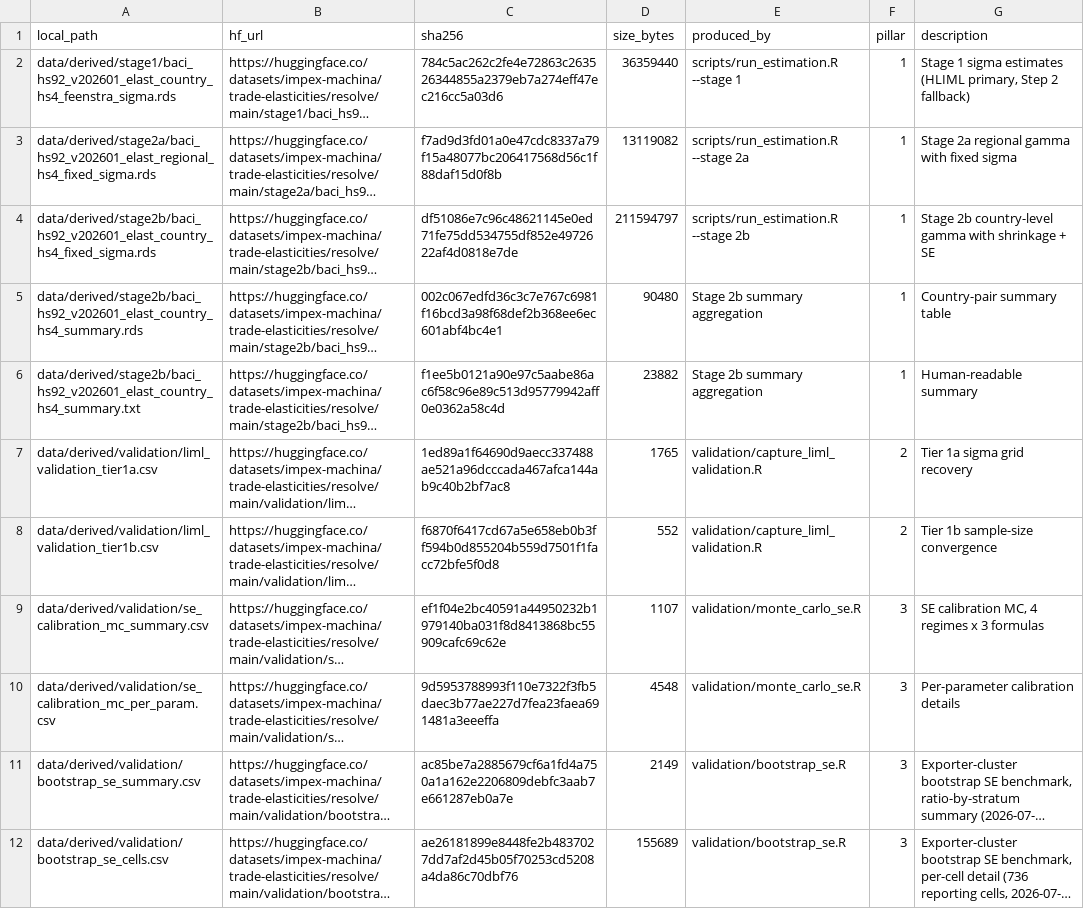
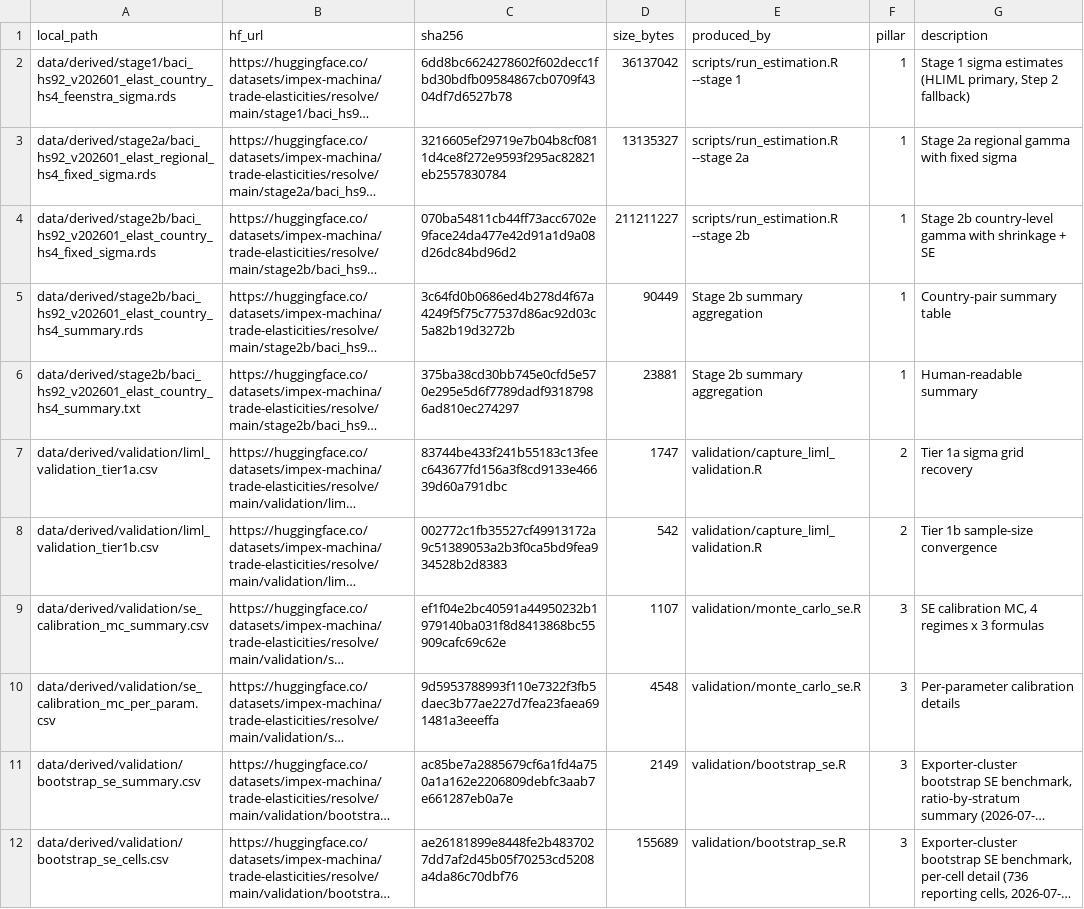
Before and after one commit to impex-machina/trade-elasticities, a CSV file: data/manifest.csv, drawn as a sheet; long unchanged cells end in …; the diff names each change by its address in the sheet, - before the commit and + after, or states it on an @@ line.

```diff
--- a/data/manifest.csv
+++ b/data/manifest.csv
-C2 (sha256): 784c5ac262c2fe4e72863c263526344855a2379eb7a274eff47ec216cc5a03d6
+C2 (sha256): 6dd8bc6624278602f602decc1fbd30bdfb09584867cb0709f4304df7d6527b78
-D2 (size_bytes): 36359440
+D2 (size_bytes): 36137042
-C3 (sha256): f7ad9d3fd01a0e47cdc8337a79f15a48077bc206417568d56c1f88daf15d0f8b
+C3 (sha256): 3216605ef29719e7b04b8cf0811d4ce8f272e9593f295ac82821eb2557830784
-D3 (size_bytes): 13119082
+D3 (size_bytes): 13135327
-C4 (sha256): df51086e7c96c48621145e0ed71fe75dd534755df852e4972622af4d0818e7de
+C4 (sha256): 070ba54811cb44ff73acc6702e9face24da477e42d91a1d9a08d26dc84bd96d2
-D4 (size_bytes): 211594797
+D4 (size_bytes): 211211227
-C5 (sha256): 002c067edfd36c3c7e767c6981f16bcd3a98f68def2b368ee6ec601abf4bc4e1
+C5 (sha256): 3c64fd0b0686ed4b278d4f67a4249f5f75c77537d86ac92d03c5a82b19d3272b
-D5 (size_bytes): 90480
+D5 (size_bytes): 90449
-C6 (sha256): f1ee5b0121a90e97c5aabe86ac6f58c96e89c513d95779942aff0e0362a58c4d
+C6 (sha256): 375ba38cd30bb745e0cfd5e570e295e5d6f7789dadf93187986ad810ec274297
-D6 (size_bytes): 23882
+D6 (size_bytes): 23881
-C7 (sha256): 1ed89a1f64690d9aecc337488ae521a96dcccada467afca144ab9c40b2bf7ac8
+C7 (sha256): 83744be433f241b55183c13feec643677fd156a3f8cd9133e46639d60a791dbc
-D7 (size_bytes): 1765
+D7 (size_bytes): 1747
-C8 (sha256): f6870f6417cd67a5e658eb0b3ff594b0d855204b559d7501f1facc72bfe5f0d8
+C8 (sha256): 002772c1fb35527cf49913172a9c51389053a2b3f0ca5bd9fea934528b2d8383
-D8 (size_bytes): 552
+D8 (size_bytes): 542
```
Also changed, not shown: docs/methodology/liml_validation_tier1a.csv, docs/methodology/liml_validation_tier1b.csv, 7 other files.
